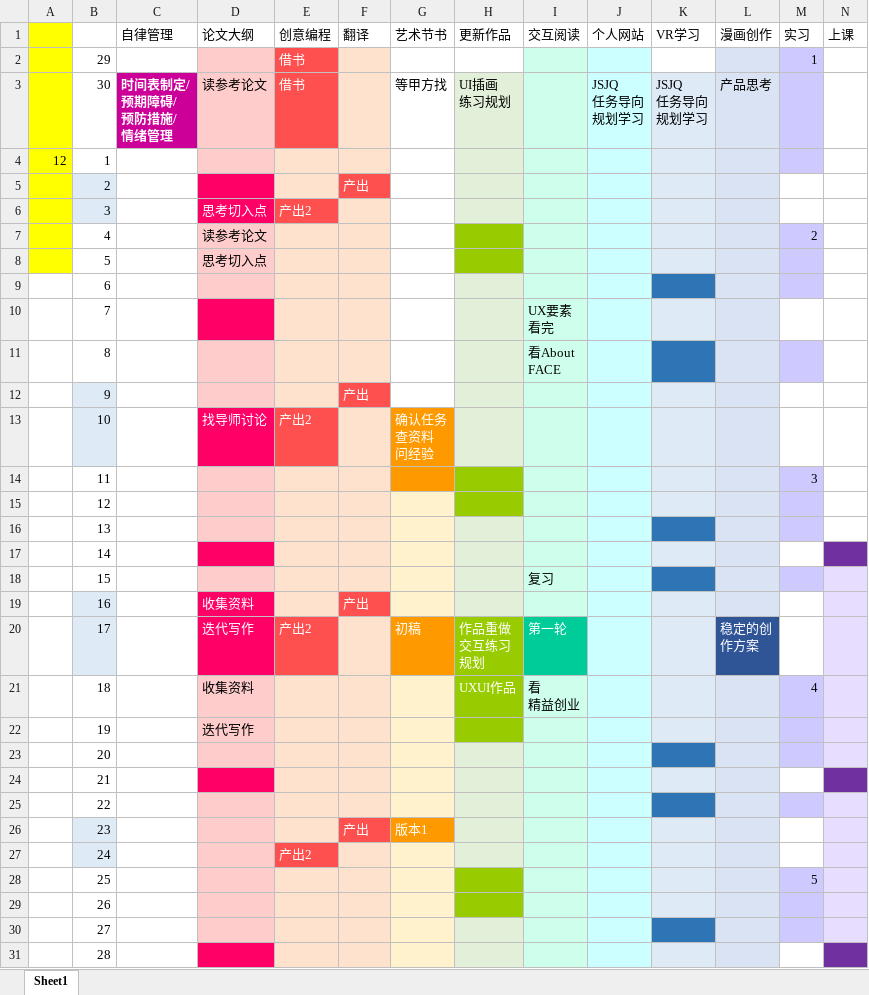
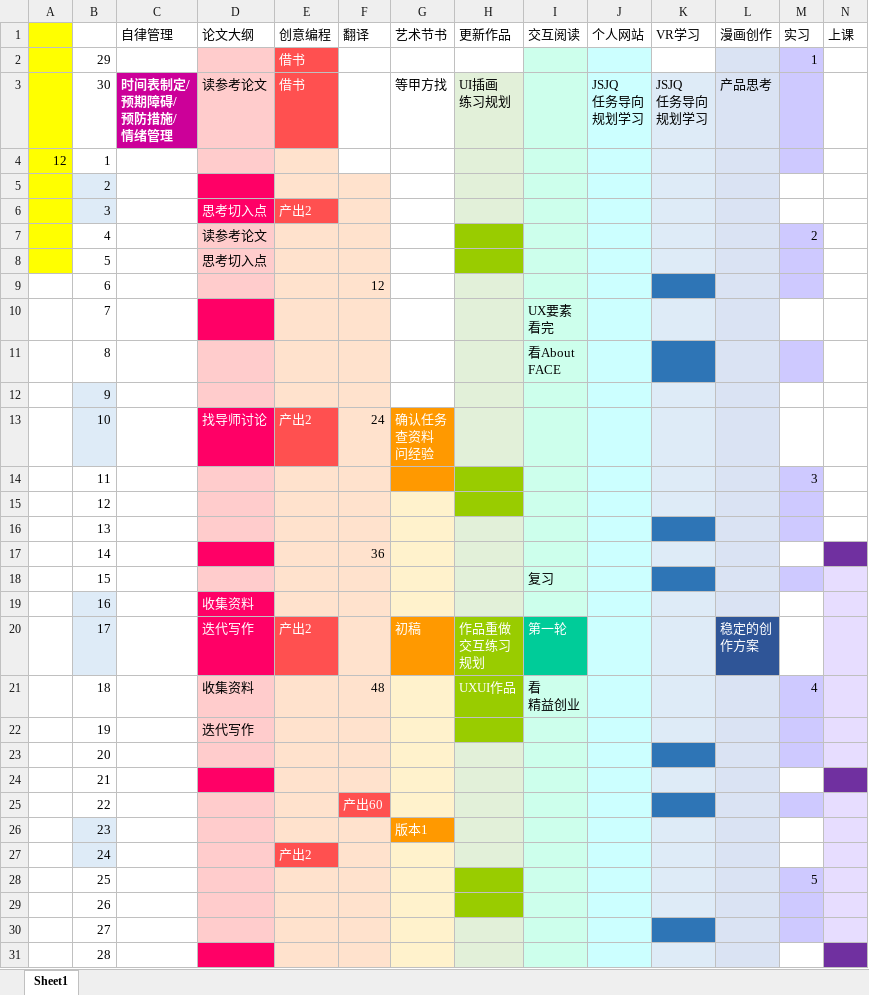
Before and after one commit to yilanglab/LearningLab, an Excel workbook: 项目梳理.xlsx, sheet Sheet1, drawn as a sheet; only a part is shown; values as stored, in another font and other column widths than the file's, no borders; the diff covers the shown part only; the diff names each change by its address in the sheet, - before the commit and + after, or states it on an @@ line.

Commit message:
梳理项目

```diff
--- a/项目梳理.xlsx (sheet Sheet1)
+++ b/项目梳理.xlsx (sheet Sheet1)
-F2:F4 fill: #FFE2CD
+F2:F4 fill: none
-F5 (翻译): 产出
+F5 (翻译): (empty)
-F5 fill: #FF5050
+F5 fill: #FFE2CD
-F9 (翻译): (empty)
+F9 (翻译): 12
-F12 (翻译): 产出
+F12 (翻译): (empty)
-F12 fill: #FF5050
+F12 fill: #FFE2CD
-F13 (翻译): (empty)
+F13 (翻译): 24
-F17 (翻译): (empty)
+F17 (翻译): 36
-F19 (翻译): 产出
+F19 (翻译): (empty)
-F19 fill: #FF5050
+F19 fill: #FFE2CD
-F21 (翻译): (empty)
+F21 (翻译): 48
-F25 (翻译): (empty)
+F25 (翻译): 产出60
-F25 fill: #FFE2CD
+F25 fill: #FF5050
-F26 (翻译): 产出
+F26 (翻译): (empty)
-F26 fill: #FF5050
+F26 fill: #FFE2CD
```
Also changed, not shown: 1 edited cell and cell formats elsewhere in this sheet.
